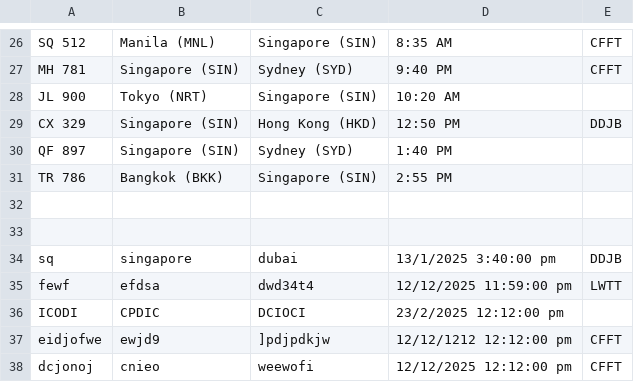
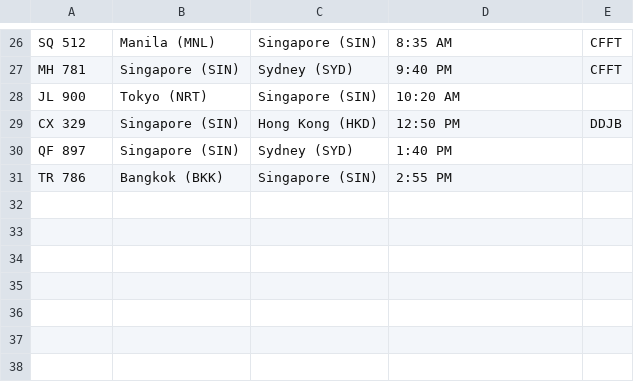
Before and after one commit to antozesslynalister/testest, a CSV file: S10270608_PRG2Assignment/S10270608_PRG2Assignment/bin/Debug/net8.0/flights.csv, drawn as a sheet; only a part is shown, gaps mark what is left out; the diff names each change by its address in the sheet, - before the commit and + after, or states it on an @@ line.

Commit message:
data validation completed and commented

```diff
--- a/S10270608_PRG2Assignment/S10270608_PRG2Assignment/bin/Debug/net8.0/flights.csv
+++ b/S10270608_PRG2Assignment/S10270608_PRG2Assignment/bin/Debug/net8.0/flights.csv
-row 32: (empty)
-row 33: (empty)
-row 34: sq | singapore | dubai | 13/1/2025 3:40:00 pm | DDJB
-row 35: fewf | efdsa | dwd34t4 | 12/12/2025 11:59:00 pm | LWTT
-row 36: ICODI | CPDIC | DCIOCI | 23/2/2025 12:12:00 pm
-row 37: eidjofwe | ewjd9 | ]pdjpdkjw | 12/12/1212 12:12:00 pm | CFFT
-row 38: dcjonoj | cnieo | weewofi | 12/12/2025 12:12:00 pm | CFFT
```
Also changed, not shown: 12 other files.
